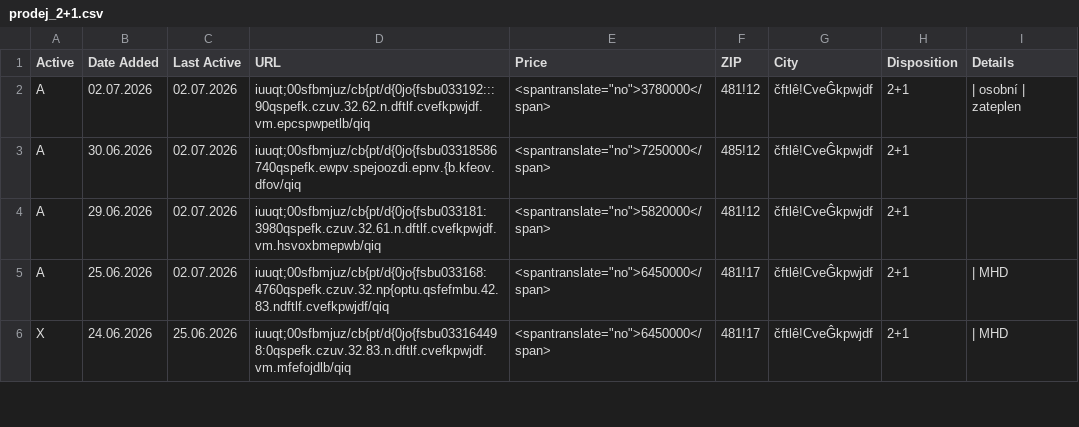
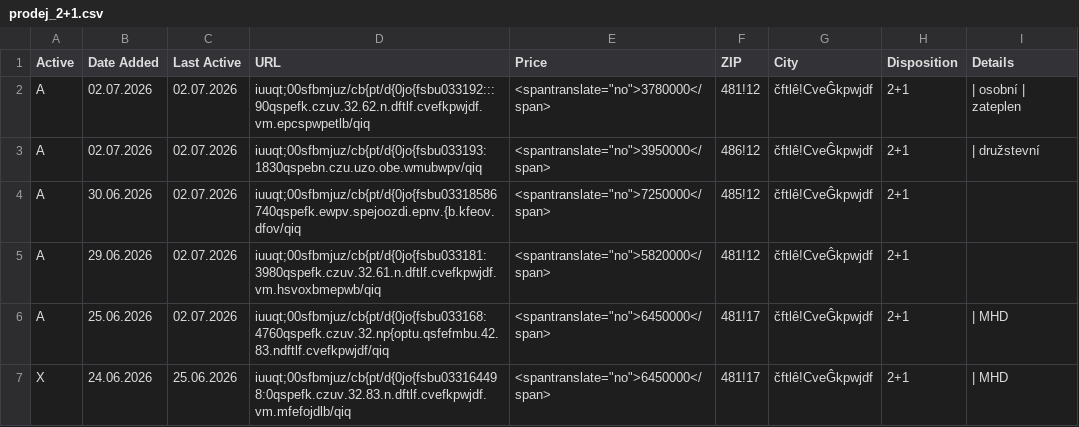
Before and after one commit to zahapat/real-watchdog, a CSV file: database/prodej_2+1.csv, drawn as a sheet; only a part is shown; the diff names each change by its address in the sheet, - before the commit and + after, or states it on an @@ line.

```diff
--- a/database/prodej_2+1.csv
+++ b/database/prodej_2+1.csv
+row 3: A | 02.07.2026 | 02.07.2026 | iuuqt;00sfbmjuz/cb{pt/d{0jo{fsbu033193:1830qspebn.czu.uzo.obe.wmubwpv/qiq | <spantranslate="no">3950000</span> | 486!12 | čftlê!CveĜkpwjdf | 2+1 | | družstevní
```
Also changed, not shown: database/pronajem_1+1.csv, database/pronajem_1+kk.csv, 2 other files.
